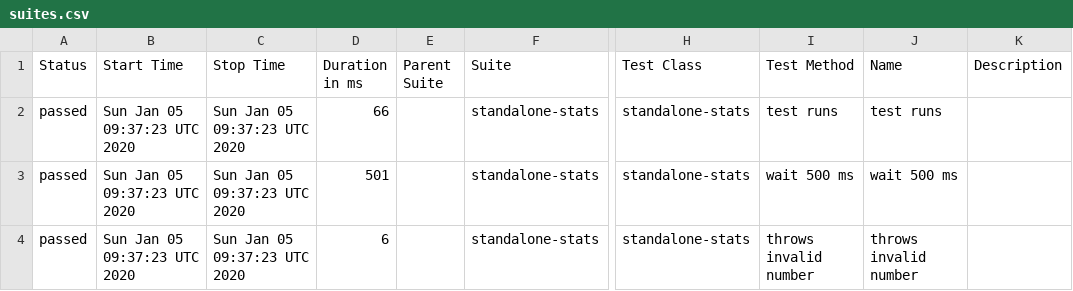
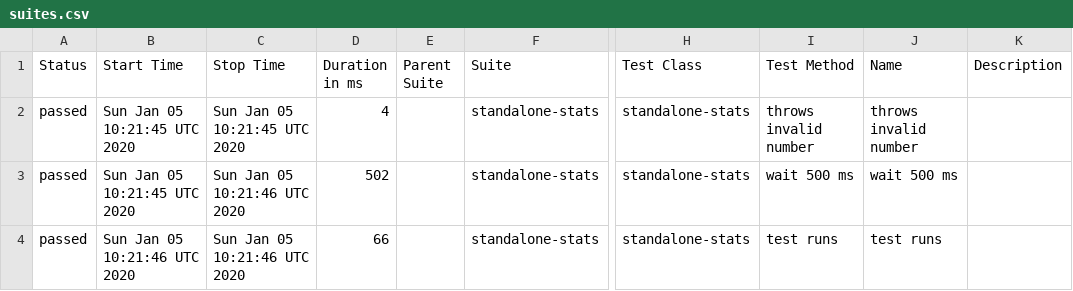
Before and after one commit to cinderblock/github-action-standalone-stats, a CSV file: allure-report/data/suites.csv, drawn as a sheet; only a part is shown, gaps mark what is left out; the diff names each change by its address in the sheet, - before the commit and + after, or states it on an @@ line.

```diff
--- a/allure-report/data/suites.csv
+++ b/allure-report/data/suites.csv
-B2:B3 (Start Time): Sun Jan 05 09:37:23 UTC 2020
+B2:B3 (Start Time): Sun Jan 05 10:21:45 UTC 2020
-C2 (Stop Time): Sun Jan 05 09:37:23 UTC 2020
+C2 (Stop Time): Sun Jan 05 10:21:45 UTC 2020
-D2 (Duration in ms): 66
+D2 (Duration in ms): 4
-I2 (Test Method): test runs
+I2 (Test Method): throws invalid number
-J2 (Name): test runs
+J2 (Name): throws invalid number
-C3:C4 (Stop Time): Sun Jan 05 09:37:23 UTC 2020
+C3:C4 (Stop Time): Sun Jan 05 10:21:46 UTC 2020
-D3 (Duration in ms): 501
+D3 (Duration in ms): 502
-B4 (Start Time): Sun Jan 05 09:37:23 UTC 2020
+B4 (Start Time): Sun Jan 05 10:21:46 UTC 2020
-D4 (Duration in ms): 6
+D4 (Duration in ms): 66
-I4 (Test Method): throws invalid number
+I4 (Test Method): test runs
-J4 (Name): throws invalid number
+J4 (Name): test runs
```
Also changed, not shown: 19 other files.
